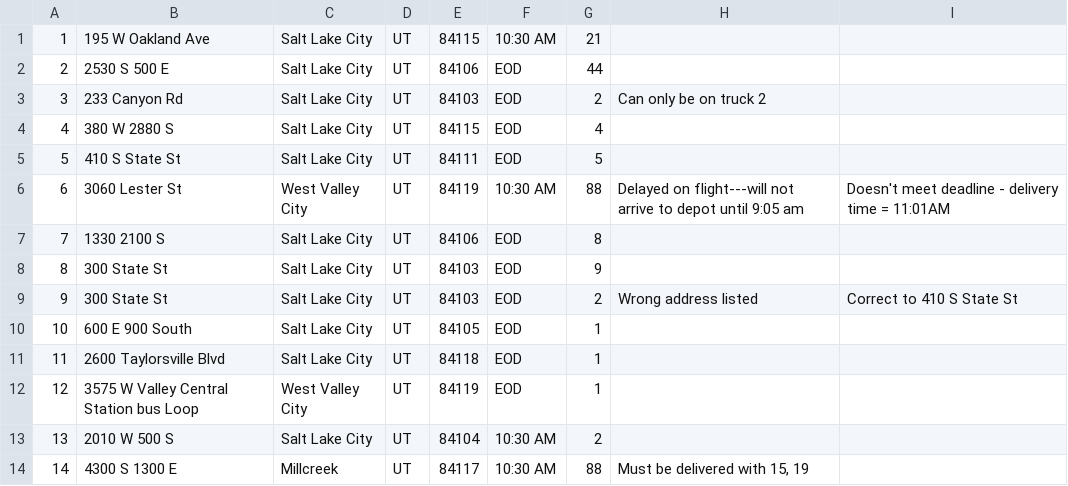
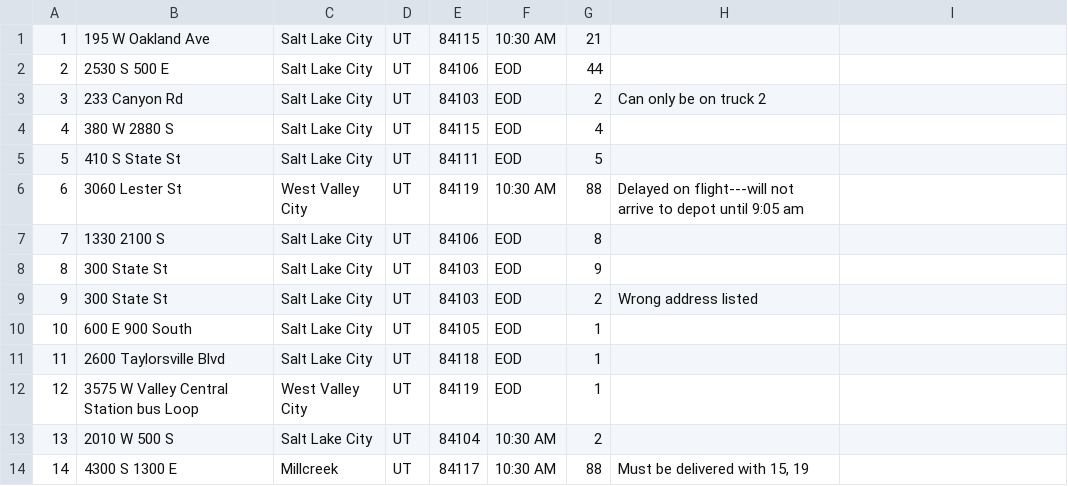
Before and after one commit to Max-js/DSA2-Final-Project, a CSV file: CSVFiles/packageCSV.csv, drawn as a sheet; only a part is shown; the diff names each change by its address in the sheet, - before the commit and + after, or states it on an @@ line.

Commit message:
revert accidental csv changes

```diff
--- a/CSVFiles/packageCSV.csv
+++ b/CSVFiles/packageCSV.csv
-I6: Doesn't meet deadline - delivery time = 11:01AM
+I6: (empty)
-I9: Correct to 410 S State St
+I9: (empty)
```
